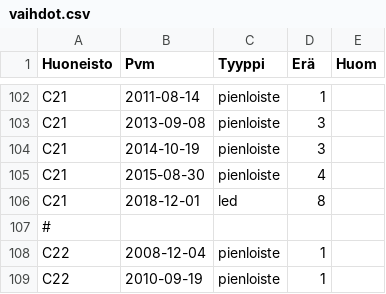
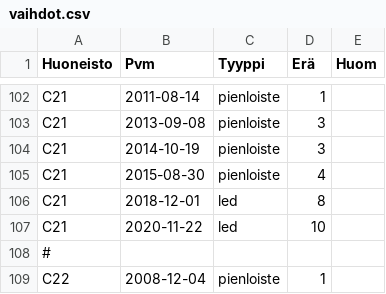
Before and after one commit to lightcaurby/Code-Daylight, a CSV file: data/raw/vaihdot.csv, drawn as a sheet; only a part is shown, gaps mark what is left out; the shorter side is filled out with more unchanged rows; the diff names each change by its address in the sheet, - before the commit and + after, or states it on an @@ line.

```diff
--- a/data/raw/vaihdot.csv
+++ b/data/raw/vaihdot.csv
+row 107: C21 | 2020-11-22 | led | 10
```
Also changed, not shown: 24 other files.
